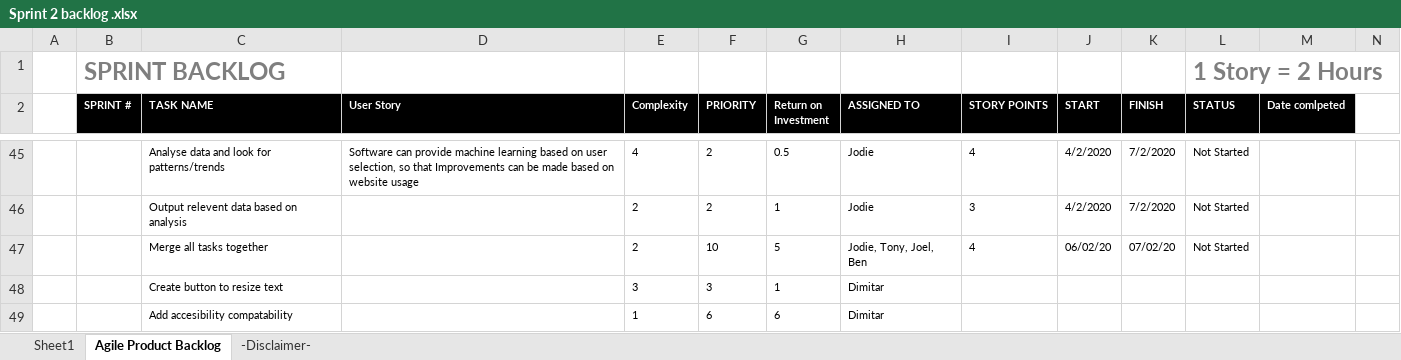
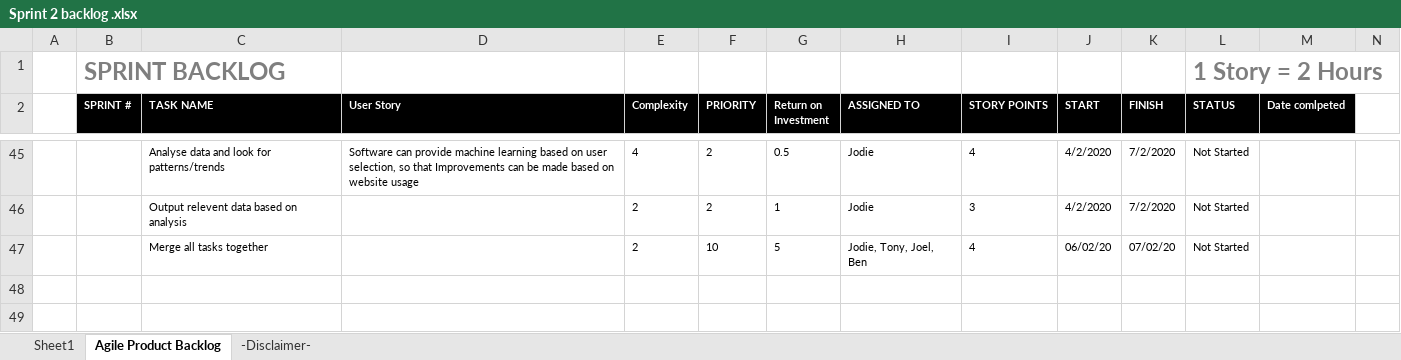
Before and after one commit to WrightTony/Agile-Team-1, an Excel workbook: Sprint 2/Sprint Backlog/Sprint 2 backlog .xlsx, sheet Agile Product Backlog, drawn as a sheet; only a part is shown, gaps mark what is left out; values as stored, in another font and other column widths than the file's, no borders; rows hold the shown columns only; the diff names each change by its address in the sheet, - before the commit and + after, or states it on an @@ line.

Commit message:
Add files via upload

```diff
--- a/Sprint 2/Sprint Backlog/Sprint 2 backlog .xlsx (sheet Agile Product Backlog)
+++ b/Sprint 2/Sprint Backlog/Sprint 2 backlog .xlsx (sheet Agile Product Backlog)
-row 48:  |  | Create button to resize text |  | 3 | 3 | 1 | Dimitar
-row 49:  |  | Add accesibility compatability |  | 1 | 6 | 6 | Dimitar
```
